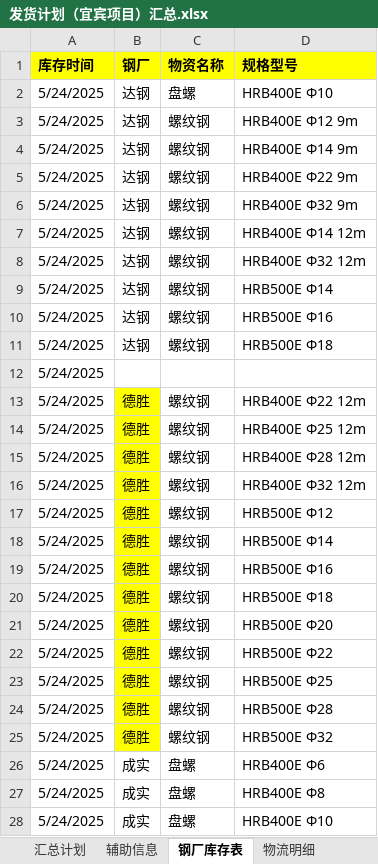
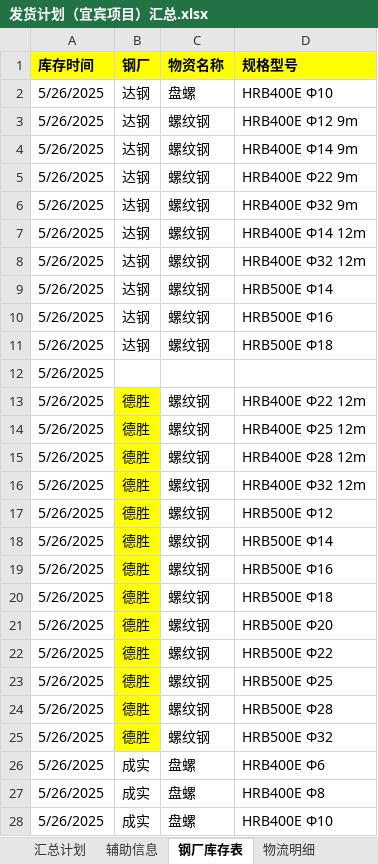
Before and after one commit to monizhou/TVBOX, an Excel workbook: 发货计划（宜宾项目）汇总.xlsx, sheet 钢厂库存表, drawn as a sheet; only a part is shown; values as stored, in another font and other column widths than the file's, no borders; conditional formats not drawn; the diff covers the shown part only; the diff names each change by its address in the sheet, - before the commit and + after, or states it on an @@ line.

```diff
--- a/发货计划（宜宾项目）汇总.xlsx (sheet 钢厂库存表)
+++ b/发货计划（宜宾项目）汇总.xlsx (sheet 钢厂库存表)
-A2:A28 (库存时间): 5/24/2025
+A2:A28 (库存时间): 5/26/2025
```
Also changed, not shown: 18 edited cells elsewhere in this sheet, sheet 汇总计划, sheet 辅助信息, formulas that keep their value, hidden cells, 1 other file.
